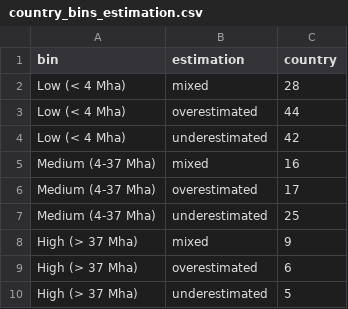
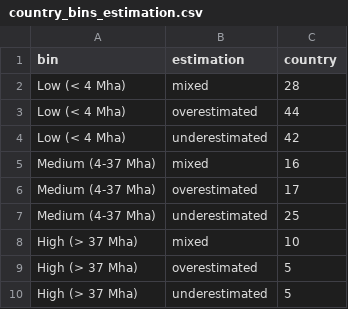
Before and after one commit to MElsdk-lab/Biochar_forest_estimation, a CSV file: data/country_bins_estimation.csv, drawn as a sheet.

```diff
--- a/data/country_bins_estimation.csv
+++ b/data/country_bins_estimation.csv
@@ -7,4 +7,4 @@ Medium (4-37 Mha),overestimated,17
 Medium (4-37 Mha),underestimated,25
-High (> 37 Mha),mixed,9
-High (> 37 Mha),overestimated,6
+High (> 37 Mha),mixed,10
+High (> 37 Mha),overestimated,5
 High (> 37 Mha),underestimated,5
```
Also changed, not shown: data/country_total_forest_area_cor.csv, data/gee_fao_comparison.csv, 5 other files.
